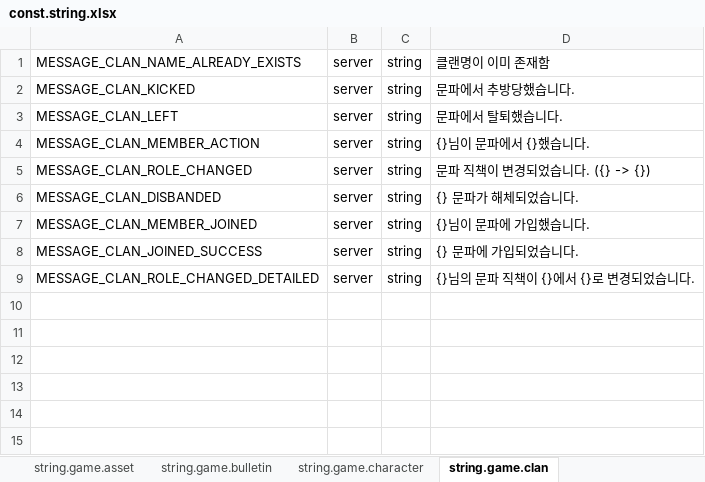
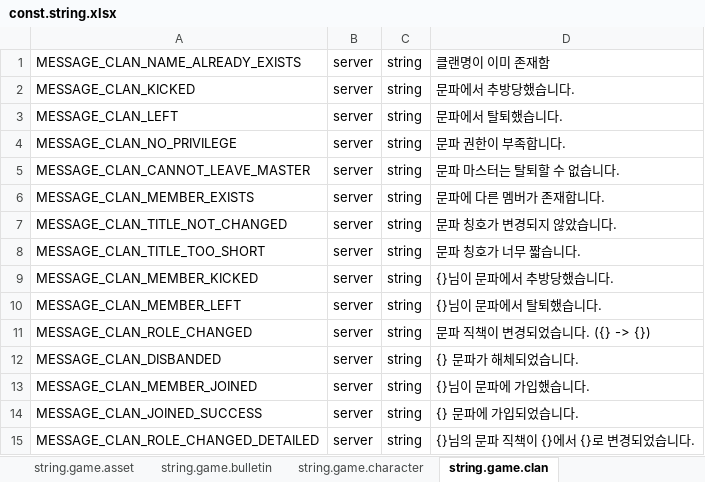
Before and after one commit to boyism80/fb, an Excel workbook: resources/table/const.string.xlsx, sheet string.game.clan, drawn as a sheet; values as stored, in another font and other column widths than the file's, no borders; addresses are those after the commit; the diff names each change by its address in the sheet, - before the commit and + after, or states it on an @@ line.

Commit message:
feat: add pre-API validation for clan operations
- Add pre-API validation to create_clan, destroy_clan, join_clan_member, leave_clan_member, kick_clan_member, change_clan_role, set_clan_title
- Validate master cannot leave clan (must use destroy_clan)
- Validate destroy_clan requires master role and only one member
- Validate set_clan_title requires master role and title constraints
- Add exception handling with user-friendly error messages
- Split MESSAGE_CLAN_MEMBER_ACTION into MESSAGE_CLAN_MEMBER_KICKED and MESSAGE_CLAN_MEMBER_LEFT
- Add new message constants: MESSAGE_CLAN_NO_PRIVILEGE, MESSAGE_CLAN_CANNOT_LEAVE_MASTER, MESSAGE_CLAN_MEMBER_EXISTS, MESSAGE_CLAN_TITLE_NOT_CHANGED, MESSAGE_CLAN_TITLE_TOO_SHORT
- Update const.string.xlsx with new message constants

```diff
--- a/resources/table/const.string.xlsx (sheet string.game.clan)
+++ b/resources/table/const.string.xlsx (sheet string.game.clan)
+row 4: MESSAGE_CLAN_NO_PRIVILEGE | server | string | 문파 권한이 부족합니다.
+row 5: MESSAGE_CLAN_CANNOT_LEAVE_MASTER | server | string | 문파 마스터는 탈퇴할 수 없습니다.
+row 6: MESSAGE_CLAN_MEMBER_EXISTS | server | string | 문파에 다른 멤버가 존재합니다.
+row 7: MESSAGE_CLAN_TITLE_NOT_CHANGED | server | string | 문파 칭호가 변경되지 않았습니다.
+row 8: MESSAGE_CLAN_TITLE_TOO_SHORT | server | string | 문파 칭호가 너무 짧습니다.
+row 9: MESSAGE_CLAN_MEMBER_KICKED | server | string | {}님이 문파에서 추방당했습니다.
-A10: MESSAGE_CLAN_MEMBER_ACTION
+A10: MESSAGE_CLAN_MEMBER_LEFT
-D10: {}님이 문파에서 {}했습니다.
+D10: {}님이 문파에서 탈퇴했습니다.
```
Also changed, not shown: 3 other files.
